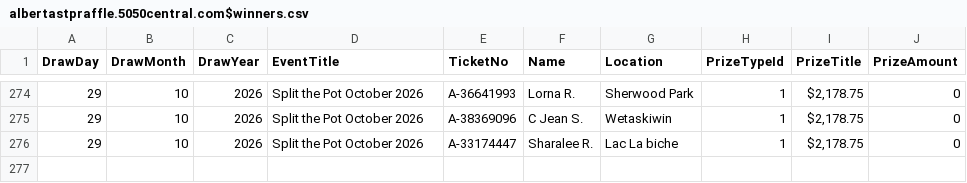
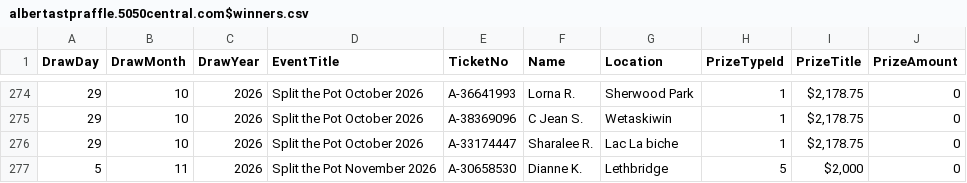
Before and after one commit to AscendFS/winners-list, a CSV file: albertastpraffle.5050central.com$winners.csv, drawn as a sheet; only a part is shown, gaps mark what is left out.

Commit message:
Update albertastpraffle.5050central.com$winners.csv

```diff
--- a/albertastpraffle.5050central.com$winners.csv
+++ b/albertastpraffle.5050central.com$winners.csv
@@ -276 +276,2 @@ DrawDay,DrawMonth,DrawYear,EventTitle,TicketNo,Name,Location,PrizeTypeId,PrizeTi
 29,10,2026,Split the Pot October 2026,A-33174447,Sharalee R.,Lac La biche,1,"$2,178.75",0
+5,11,2026,Split the Pot November 2026,A-30658530,Dianne K.,Lethbridge,5,"$2,000",0
```
